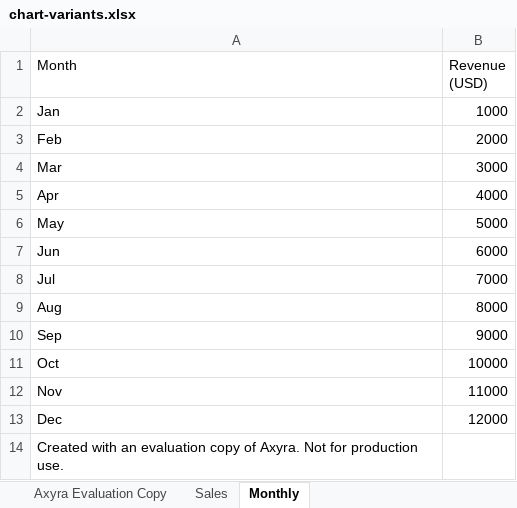
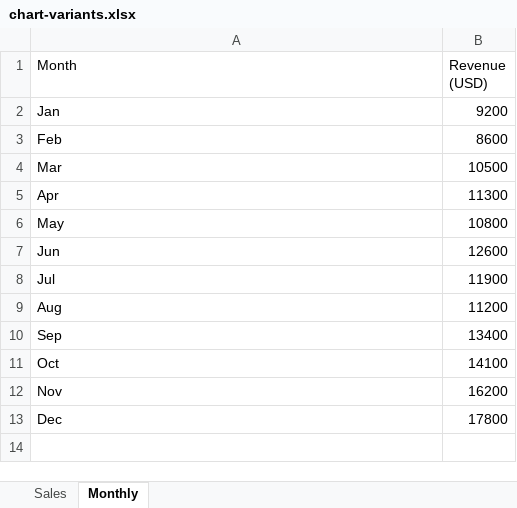
Before and after one commit to keikai/axyra-sheets-examples, an Excel workbook: java/guide-projects/axyra-group5/expected/chart-variants.xlsx, sheet Monthly, drawn as a sheet; values as stored, in another font and other column widths than the file's, no borders; charts and pictures not drawn; the diff names each change by its address in the sheet, - before the commit and + after, or states it on an @@ line.

```diff
--- a/java/guide-projects/axyra-group5/expected/chart-variants.xlsx (sheet Monthly)
+++ b/java/guide-projects/axyra-group5/expected/chart-variants.xlsx (sheet Monthly)
-sheet tab: Axyra Evaluation Copy
-B2 (Revenue (USD)): 1000
+B2 (Revenue (USD)): 9200
-B3 (Revenue (USD)): 2000
+B3 (Revenue (USD)): 8600
-B4 (Revenue (USD)): 3000
+B4 (Revenue (USD)): 10500
-B5 (Revenue (USD)): 4000
+B5 (Revenue (USD)): 11300
-B6 (Revenue (USD)): 5000
+B6 (Revenue (USD)): 10800
-B7 (Revenue (USD)): 6000
+B7 (Revenue (USD)): 12600
-B8 (Revenue (USD)): 7000
+B8 (Revenue (USD)): 11900
-B9 (Revenue (USD)): 8000
+B9 (Revenue (USD)): 11200
-B10 (Revenue (USD)): 9000
+B10 (Revenue (USD)): 13400
-B11 (Revenue (USD)): 10000
+B11 (Revenue (USD)): 14100
-B12 (Revenue (USD)): 11000
+B12 (Revenue (USD)): 16200
-B13 (Revenue (USD)): 12000
+B13 (Revenue (USD)): 17800
-row 14: Created with an evaluation copy of Axyra. Not for production use.
```
Also changed, not shown: sheet Sales, charts or pictures, java/guide-projects/axyra-group5/expected/sales-calculated.xlsx, java/guide-projects/axyra-group5/expected/unformatted-sales.xlsx, 21 other files.
